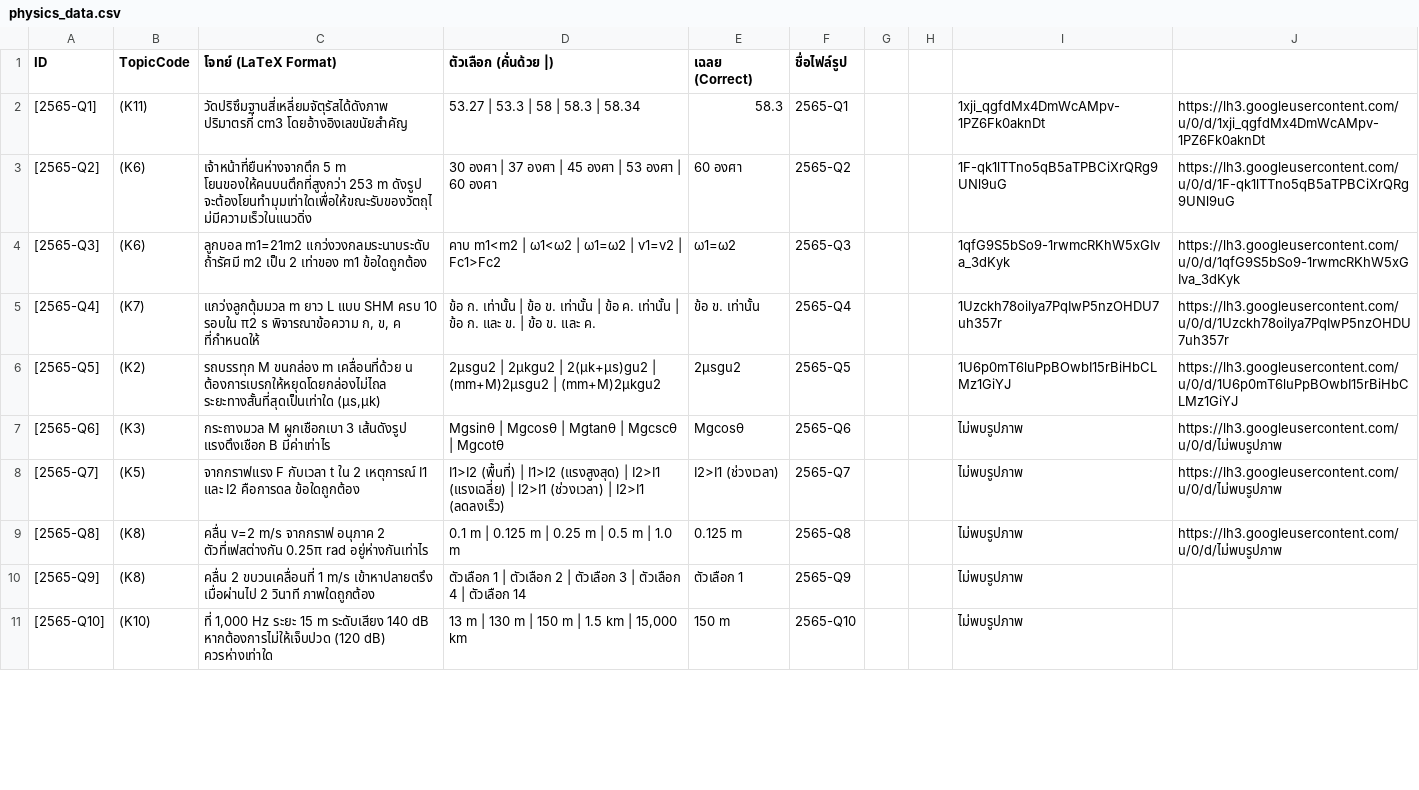
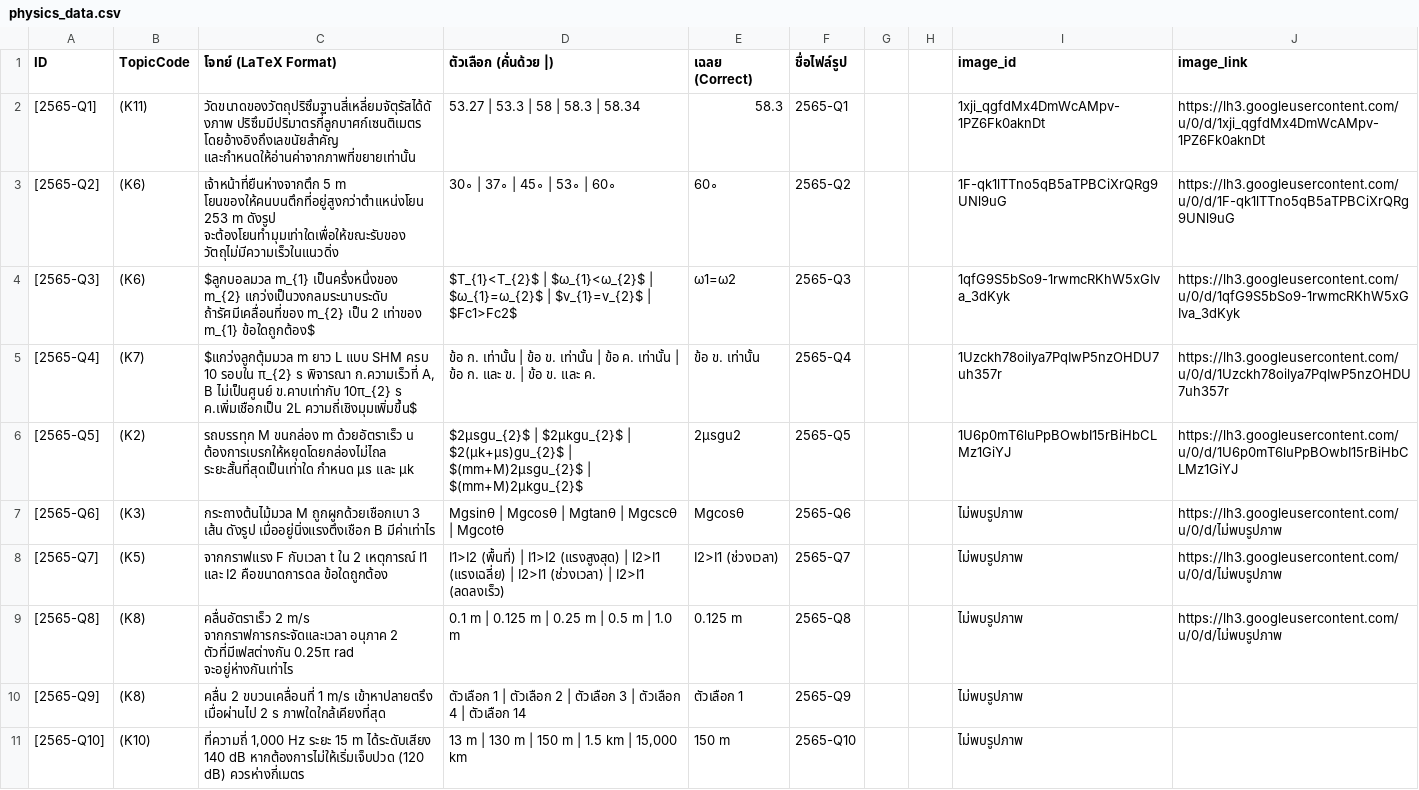
Before and after one commit to toomtarm123456789-byte/physics-exams, a CSV file: physics_data.csv, drawn as a sheet; only a part is shown; the diff covers the shown part only; the diff names each change by its address in the sheet, - before the commit and + after, or states it on an @@ line.

Commit message:
Add files via upload

```diff
--- a/physics_data.csv
+++ b/physics_data.csv
-I1: (empty)
+I1: image_id
-J1: (empty)
+J1: image_link
-C2 (โจทย์ (LaTeX Format)): วัดปริซึมฐานสี่เหลี่ยมจัตุรัสได้ดังภาพ ปริมาตรกี่ cm3 โดยอ้างอิงเลขนัยสำคัญ
+C2 (โจทย์ (LaTeX Format)): วัดขนาดของวัตถุปริซึมฐานสี่เหลี่ยมจัตุรัสได้ดังภาพ ปริซึมมีปริมาตรกี่ลูกบาศก์เซนติเมตร โดยอ้างอิงถึงเลขนัยสำคัญ และกำหนดให้อ่านค่าจากภาพที่ขยายเท่านั้น
-C3 (โจทย์ (LaTeX Format)): …5 m โยนของให้คนบนตึกที่สูงกว่า 253 m ดังรูป จะต้องโยนทำมุมเท่าใดเพื่อให้ขณะรับของวัตถุไม่มีความเร็วในแนวดิ่ง
+C3 (โจทย์ (LaTeX Format)): …5 m โยนของให้คนบนตึกที่อยู่สูงกว่าตำแหน่งโยน 253 m ดังรูป จะต้องโยนทำมุมเท่าใดเพื่อให้ขณะรับของ วัตถุไม่มีความเร็วในแนวดิ่ง
-D3 (ตัวเลือก (คั่นด้วย |)): 30 องศา | 37 องศา | 45 องศา | 53 องศา | 60 องศา
+D3 (ตัวเลือก (คั่นด้วย |)): 30∘ | 37∘ | 45∘ | 53∘ | 60∘
-E3 (เฉลย (Correct)): 60 องศา
+E3 (เฉลย (Correct)): 60∘
-C4 (โจทย์ (LaTeX Format)): ลูกบอล m1=21m2 แกว่งวงกลมระนาบระดับ ถ้ารัศมี m2 เป็น 2 เท่าของ m1 ข้อใดถูกต้อง
+C4 (โจทย์ (LaTeX Format)): $ลูกบอลมวล m_{1} เป็นครึ่งหนึ่งของ m_{2} แกว่งเป็นวงกลมระนาบระดับ ถ้ารัศมีเคลื่อนที่ของ m_{2} เป็น 2 เท่าของ m_{1} ข้อใดถูกต้อง$
-D4 (ตัวเลือก (คั่นด้วย |)): คาบ m1<m2 | ω1<ω2 | ω1=ω2 | v1=v2 | Fc1>Fc2
+D4 (ตัวเลือก (คั่นด้วย |)): $T_{1}<T_{2}$ | $ω_{1}<ω_{2}$ | $ω_{1}=ω_{2}$ | $v_{1}=v_{2}$ | $Fc1>Fc2$
-C5 (โจทย์ (LaTeX Format)): แกว่งลูกตุ้มมวล m ยาว L แบบ SHM ครบ 10 รอบใน π2 s พิจารณาข้อความ ก, ข, ค ที่กำหนดให้
+C5 (โจทย์ (LaTeX Format)): $แกว่งลูกตุ้มมวล m ยาว L แบบ SHM ครบ 10 รอบใน π_{2} s พิจารณา ก.ความเร็วที่ A, B ไม่เป็นศูนย์ ข.คาบเท่ากับ 10π_{2} s ค.เพิ่มเชือกเป็น 2L ความถี่เชิงมุมเพิ่มขึ้น$
-C6 (โจทย์ (LaTeX Format)): …ขนกล่อง m เคลื่อนที่ด้วย u ต้องการเบรกให้หยุดโดยกล่องไม่ไถล ระยะทางสั้นที่สุดเป็นเท่าใด (μs,μk)
+C6 (โจทย์ (LaTeX Format)): …ขนกล่อง m ด้วยอัตราเร็ว u ต้องการเบรกให้หยุดโดยกล่องไม่ไถล ระยะสั้นที่สุดเป็นเท่าใด กำหนด μs และ μk
-D6 (ตัวเลือก (คั่นด้วย |)): 2μsgu2 | 2μkgu2 | 2(μk+μs)gu2 | (mm+M)2μsgu2 | (mm+M)2μkgu2
+D6 (ตัวเลือก (คั่นด้วย |)): $2μsgu_{2}$ | $2μkgu_{2}$ | $2(μk+μs)gu_{2}$ | $(mm+M)2μsgu_{2}$ | $(mm+M)2μkgu_{2}$
-C7 (โจทย์ (LaTeX Format)): กระถางมวล M ผูกเชือกเบา 3 เส้นดังรูป แรงตึงเชือก B มีค่าเท่าไร
+C7 (โจทย์ (LaTeX Format)): กระถางต้นไม้มวล M ถูกผูกด้วยเชือกเบา 3 เส้น ดังรูป เมื่ออยู่นิ่งแรงตึงเชือก B มีค่าเท่าไร
-C8 (โจทย์ (LaTeX Format)): …และ I2 คือการดล ข้อใดถูกต้อง
+C8 (โจทย์ (LaTeX Format)): …และ I2 คือขนาดการดล ข้อใดถูกต้อง
-C9 (โจทย์ (LaTeX Format)): คลื่น v=2 m/s จากกราฟ อนุภาค 2 ตัวที่เฟสต่างกัน 0.25π rad อยู่ห่างกันเท่าไร
+C9 (โจทย์ (LaTeX Format)): คลื่นอัตราเร็ว 2 m/s จากกราฟการกระจัดและเวลา อนุภาค 2 ตัวที่มีเฟสต่างกัน 0.25π rad จะอยู่ห่างกันเท่าไร
-C10 (โจทย์ (LaTeX Format)): …เมื่อผ่านไป 2 วินาที ภาพใดถูกต้อง
+C10 (โจทย์ (LaTeX Format)): …เมื่อผ่านไป 2 s ภาพใดใกล้เคียงที่สุด
-C11 (โจทย์ (LaTeX Format)): ที่ 1,000 Hz ระยะ 15 m ระดับเสียง 140 dB หากต้องการไม่ให้เจ็บปวด (120 dB) ควรห่างเท่าใด
+C11 (โจทย์ (LaTeX Format)): ที่ความถี่ 1,000 Hz ระยะ 15 m ได้ระดับเสียง 140 dB หากต้องการไม่ให้เริ่มเจ็บปวด (120 dB) ควรห่างกี่เมตร
```
Also changed, not shown: 38 edited cells elsewhere in this file.
